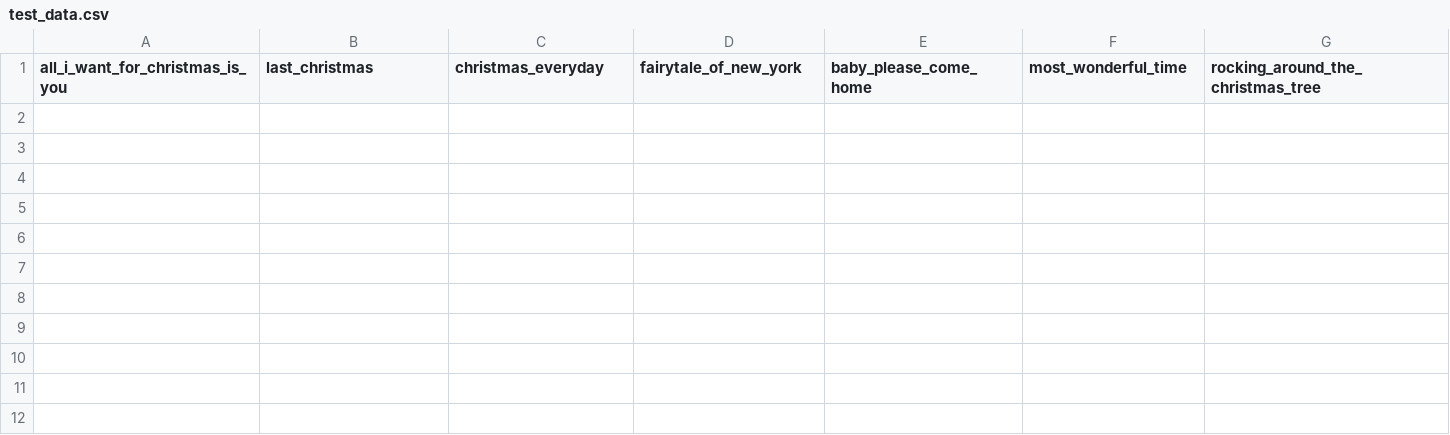
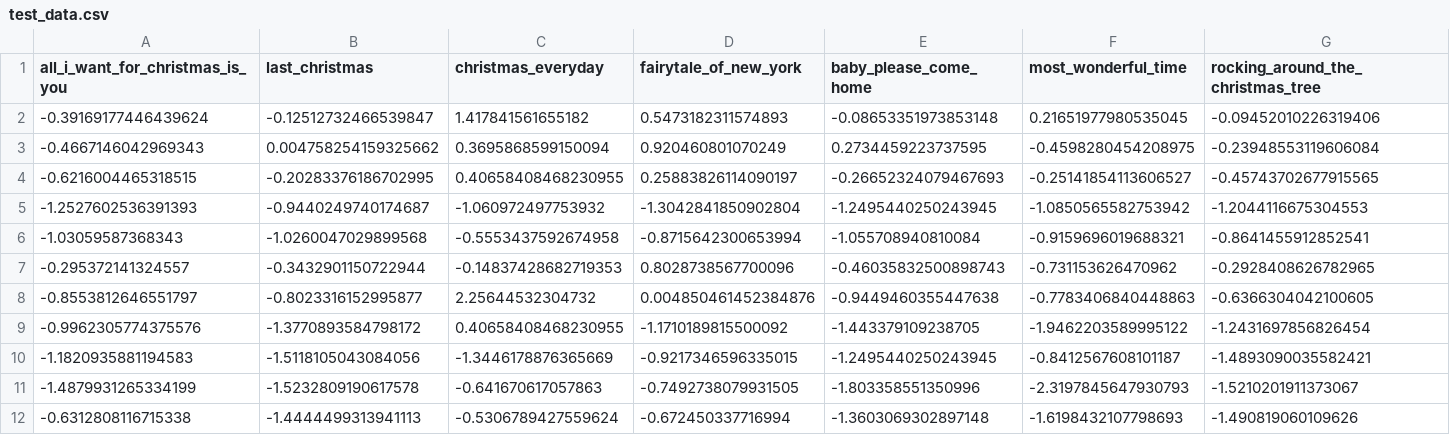
Before and after one commit to nathancunn/is_it_christmas_yet, a CSV file: public/data/test_data.csv, drawn as a sheet; only a part is shown; rows hold the shown columns only; the diff names each change by its address in the sheet, - before the commit and + after, or states it on an @@ line.

Commit message:
Data update 2025-03-07

```diff
--- a/public/data/test_data.csv
+++ b/public/data/test_data.csv
+row 2: -0.39169177446439624 | -0.12512732466539847 | 1.417841561655182 | 0.5473182311574893 | -0.08653351973853148 | 0.21651977980535045 | -0.09452010226319406
+row 3: -0.4667146042969343 | 0.004758254159325662 | 0.3695868599150094 | 0.920460801070249 | 0.2734459223737595 | -0.4598280454208975 | -0.23948553119606084
+row 4: -0.6216004465318515 | -0.20283376186702995 | 0.40658408468230955 | 0.25883826114090197 | -0.26652324079467693 | -0.25141854113606527 | -0.45743702677915565
+row 5: -1.2527602536391393 | -0.9440249740174687 | -1.060972497753932 | -1.3042841850902804 | -1.2495440250243945 | -1.0850565582753942 | -1.2044116675304553
+row 6: -1.03059587368343 | -1.0260047029899568 | -0.5553437592674958 | -0.8715642300653994 | -1.055708940810084 | -0.9159696019688321 | -0.8641455912852541
+row 7: -0.295372141324557 | -0.3432901150722944 | -0.14837428682719353 | 0.8028738567700096 | -0.46035832500898743 | -0.731153626470962 | -0.2928408626782965
+row 8: -0.8553812646551797 | -0.8023316152995877 | 2.25644532304732 | 0.004850461452384876 | -0.9449460355447638 | -0.7783406840448863 | -0.6366304042100605
+row 9: -0.9962305774375576 | -1.3770893584798172 | 0.40658408468230955 | -1.1710189815500092 | -1.443379109238705 | -1.9462203589995122 | -1.2431697856826454
+row 10: -1.1820935881194583 | -1.5118105043084056 | -1.3446178876365669 | -0.9217346596335015 | -1.2495440250243945 | -0.8412567608101187 | -1.4893090035582421
+row 11: -1.4879931265334199 | -1.5232809190617578 | -0.641670617057863 | -0.7492738079931505 | -1.803358551350996 | -2.3197845647930793 | -1.5210201911373067
+row 12: -0.6312808116715338 | -1.4444499313941113 | -0.5306789427559624 | -0.672450337716994 | -1.3603069302897148 | -1.6198432107798693 | -1.490819060109626
```
